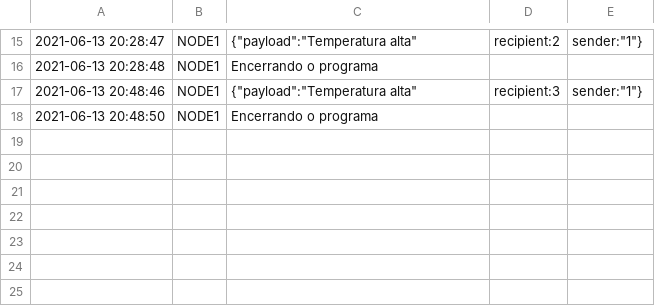
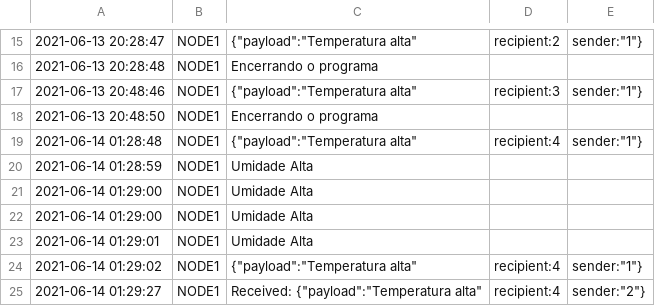
Before and after one commit to nandohdc/INF2545, a CSV file: project-3-love/log/logNODE-1.csv, drawn as a sheet; only a part is shown, gaps mark what is left out; the diff names each change by its address in the sheet, - before the commit and + after, or states it on an @@ line.

```diff
--- a/project-3-love/log/logNODE-1.csv
+++ b/project-3-love/log/logNODE-1.csv
+row 19: 2021-06-14 01:28:48 | NODE1 | {"payload":"Temperatura alta" | recipient:4 | sender:"1"}
+row 20: 2021-06-14 01:28:59 | NODE1 | Umidade Alta
+row 21: 2021-06-14 01:29:00 | NODE1 | Umidade Alta
+row 22: 2021-06-14 01:29:00 | NODE1 | Umidade Alta
+row 23: 2021-06-14 01:29:01 | NODE1 | Umidade Alta
+row 24: 2021-06-14 01:29:02 | NODE1 | {"payload":"Temperatura alta" | recipient:4 | sender:"1"}
+row 25: 2021-06-14 01:29:27 | NODE1 | Received: {"payload":"Temperatura alta" | recipient:4 | sender:"2"}
```
Also changed, not shown: project-3-love/log/logNODE-2.csv, project-3-love/log/logNODE-3.csv, 6 other files.
